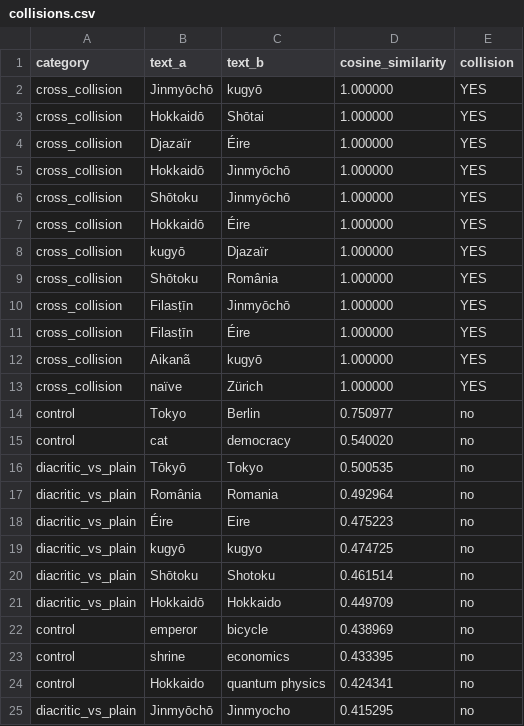
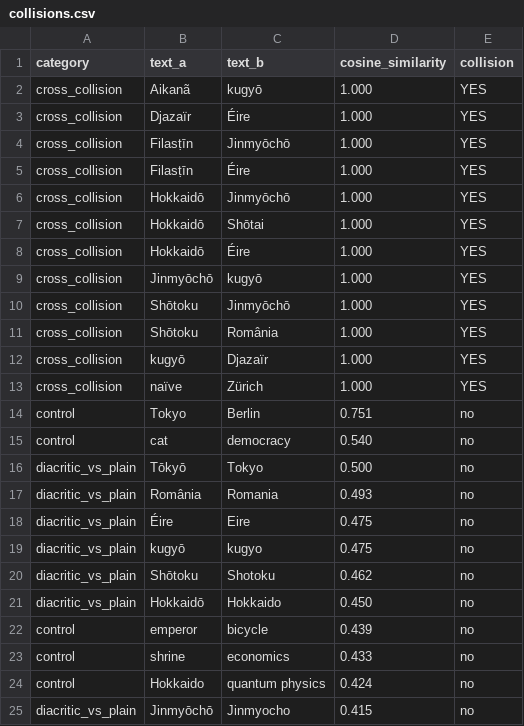
Before and after one commit to EmmaLeonhart/latent-space-cartography, a CSV file: collisions.csv, drawn as a sheet.

```diff
--- a/collisions.csv
+++ b/collisions.csv
@@ -1,25 +1,25 @@
 category,text_a,text_b,cosine_similarity,collision
-cross_collision,Jinmyōchō,kugyō,1.000000,YES
-cross_collision,Hokkaidō,Shōtai,1.000000,YES
-cross_collision,Djazaïr,Éire,1.000000,YES
-cross_collision,Hokkaidō,Jinmyōchō,1.000000,YES
-cross_collision,Shōtoku,Jinmyōchō,1.000000,YES
-cross_collision,Hokkaidō,Éire,1.000000,YES
-cross_collision,kugyō,Djazaïr,1.000000,YES
-cross_collision,Shōtoku,România,1.000000,YES
-cross_collision,Filasṭīn,Jinmyōchō,1.000000,YES
-cross_collision,Filasṭīn,Éire,1.000000,YES
-cross_collision,Aikanã,kugyō,1.000000,YES
-cross_collision,naïve,Zürich,1.000000,YES
-control,Tokyo,Berlin,0.750977,no
-control,cat,democracy,0.540020,no
-diacritic_vs_plain,Tōkyō,Tokyo,0.500535,no
-diacritic_vs_plain,România,Romania,0.492964,no
-diacritic_vs_plain,Éire,Eire,0.475223,no
-diacritic_vs_plain,kugyō,kugyo,0.474725,no
-diacritic_vs_plain,Shōtoku,Shotoku,0.461514,no
-diacritic_vs_plain,Hokkaidō,Hokkaido,0.449709,no
-control,emperor,bicycle,0.438969,no
-control,shrine,economics,0.433395,no
-control,Hokkaido,quantum physics,0.424341,no
-diacritic_vs_plain,Jinmyōchō,Jinmyocho,0.415295,no
+cross_collision,Aikanã,kugyō,1.000,YES
+cross_collision,Djazaïr,Éire,1.000,YES
+cross_collision,Filasṭīn,Jinmyōchō,1.000,YES
+cross_collision,Filasṭīn,Éire,1.000,YES
+cross_collision,Hokkaidō,Jinmyōchō,1.000,YES
+cross_collision,Hokkaidō,Shōtai,1.000,YES
+cross_collision,Hokkaidō,Éire,1.000,YES
+cross_collision,Jinmyōchō,kugyō,1.000,YES
+cross_collision,Shōtoku,Jinmyōchō,1.000,YES
+cross_collision,Shōtoku,România,1.000,YES
+cross_collision,kugyō,Djazaïr,1.000,YES
+cross_collision,naïve,Zürich,1.000,YES
+control,Tokyo,Berlin,0.751,no
+control,cat,democracy,0.540,no
+diacritic_vs_plain,Tōkyō,Tokyo,0.500,no
+diacritic_vs_plain,România,Romania,0.493,no
+diacritic_vs_plain,Éire,Eire,0.475,no
+diacritic_vs_plain,kugyō,kugyo,0.475,no
+diacritic_vs_plain,Shōtoku,Shotoku,0.462,no
+diacritic_vs_plain,Hokkaidō,Hokkaido,0.450,no
+control,emperor,bicycle,0.439,no
+control,shrine,economics,0.433,no
+control,Hokkaido,quantum physics,0.424,no
+diacritic_vs_plain,Jinmyōchō,Jinmyocho,0.415,no
```
Also changed, not shown: 3 other files.
